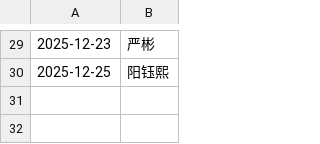
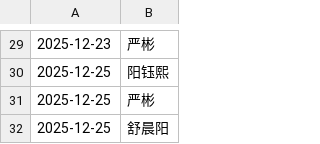
Before and after one commit to WangLabCSU/offline-communications, a CSV file: data/communications.csv, drawn as a sheet; only a part is shown, gaps mark what is left out; the diff names each change by its address in the sheet, - before the commit and + after, or states it on an @@ line.

Commit message:
Add duplicate entries

```diff
--- a/data/communications.csv
+++ b/data/communications.csv
+row 31: 2025-12-25 | 严彬
+row 32: 2025-12-25 | 舒晨阳
```
